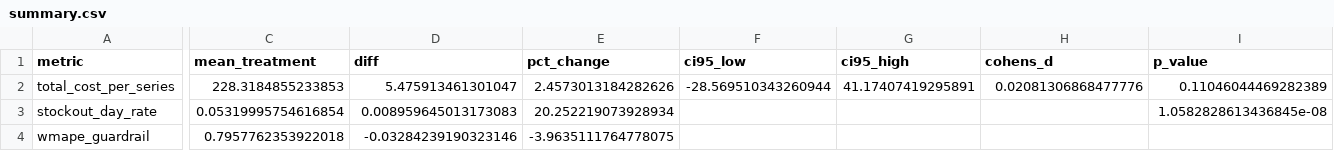
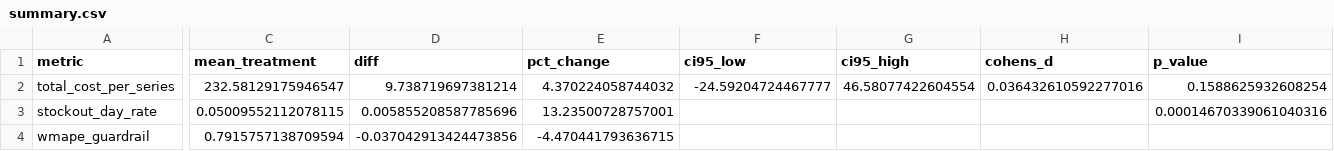
Before and after one commit to SwayamDesai/demand-forecasting-ab-testing, a CSV file: reports/phase4_experiment/summary.csv, drawn as a sheet; only a part is shown, gaps mark what is left out; the diff names each change by its address in the sheet, - before the commit and + after, or states it on an @@ line.

```diff
--- a/reports/phase4_experiment/summary.csv
+++ b/reports/phase4_experiment/summary.csv
-C2 (mean_treatment): 228.3184855233853
+C2 (mean_treatment): 232.58129175946547
-D2 (diff): 5.475913461301047
+D2 (diff): 9.738719697381214
-E2 (pct_change): 2.4573013184282626
+E2 (pct_change): 4.370224058744032
-F2 (ci95_low): -28.569510343260944
+F2 (ci95_low): -24.59204724467777
-G2 (ci95_high): 41.17407419295891
+G2 (ci95_high): 46.58077422604554
-H2 (cohens_d): 0.02081306868477776
+H2 (cohens_d): 0.036432610592277016
-I2 (p_value): 0.11046044469282389
+I2 (p_value): 0.1588625932608254
-C3 (mean_treatment): 0.05319995754616854
+C3 (mean_treatment): 0.05009552112078115
-D3 (diff): 0.008959645013173083
+D3 (diff): 0.005855208587785696
-E3 (pct_change): 20.252219073928934
+E3 (pct_change): 13.23500728757001
-I3 (p_value): 1.0582828613436845e-08
+I3 (p_value): 0.00014670339061040316
-C4 (mean_treatment): 0.7957762353922018
+C4 (mean_treatment): 0.7915757138709594
-D4 (diff): -0.03284239190323146
+D4 (diff): -0.037042913424473856
-E4 (pct_change): -3.9635111764778075
+E4 (pct_change): -4.470441793636715
```
Also changed, not shown: reports/phase3_lstm_quantile/leaderboard_combined.csv, reports/phase3_lstm_quantile/q80_per_fold.csv, 36 other files.
